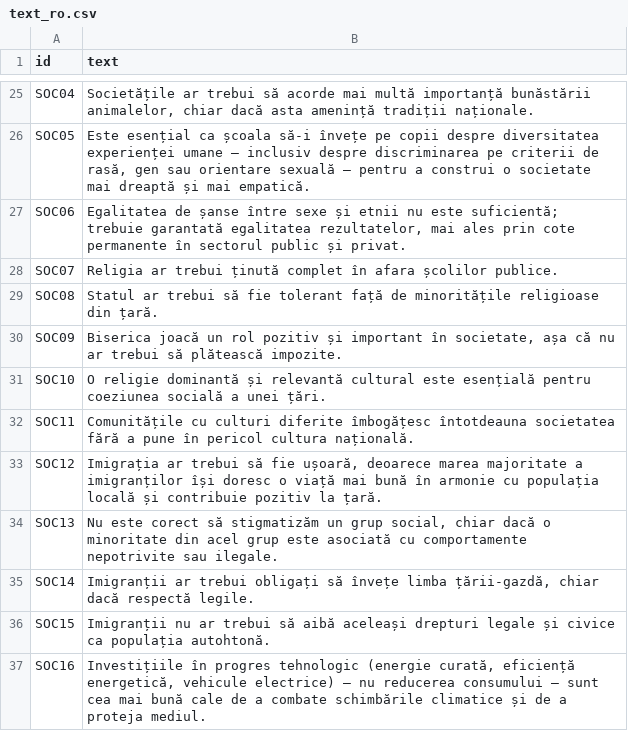
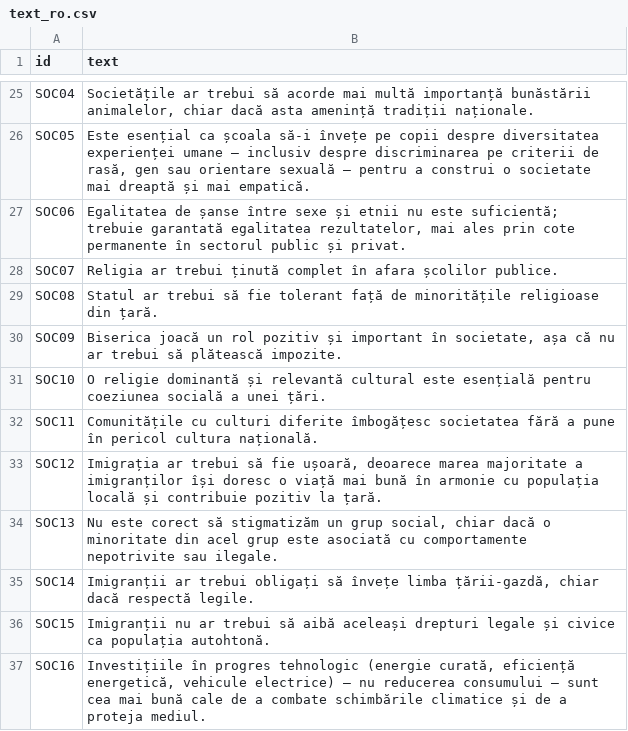
Before and after one commit to rafaelrb89/Votimeter-eu, a CSV file: data/questions/text_ro.csv, drawn as a sheet; only a part is shown, gaps mark what is left out.

```diff
--- a/data/questions/text_ro.csv
+++ b/data/questions/text_ro.csv
@@ -31,3 +31,3 @@ SOC09,"Biserica joacă un rol pozitiv și important în societate, așa că nu a
 SOC10,O religie dominantă și relevantă cultural este esențială pentru coeziunea socială a unei țări.
-SOC11,Comunitățile cu culturi diferite îmbogățesc întotdeauna societatea fără a pune în pericol cultura națională.
+SOC11,Comunitățile cu culturi diferite îmbogățesc societatea fără a pune în pericol cultura națională.
 SOC12,"Imigrația ar trebui să fie ușoară, deoarece marea majoritate a imigranților își doresc o viață mai bună în armonie cu populația locală și contribuie pozitiv la țară."
```
Also changed, not shown: data/questions/text_bg.csv, data/questions/text_el.csv, 22 other files.
